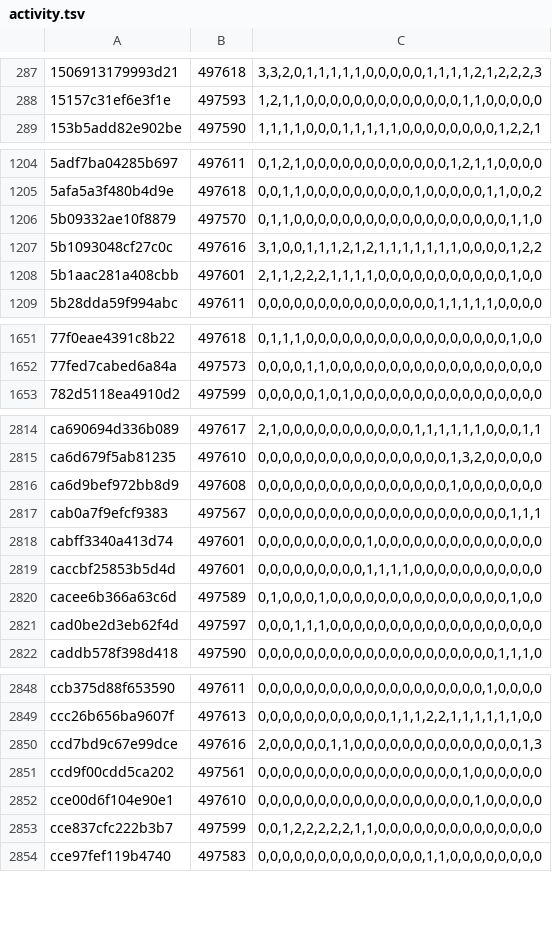
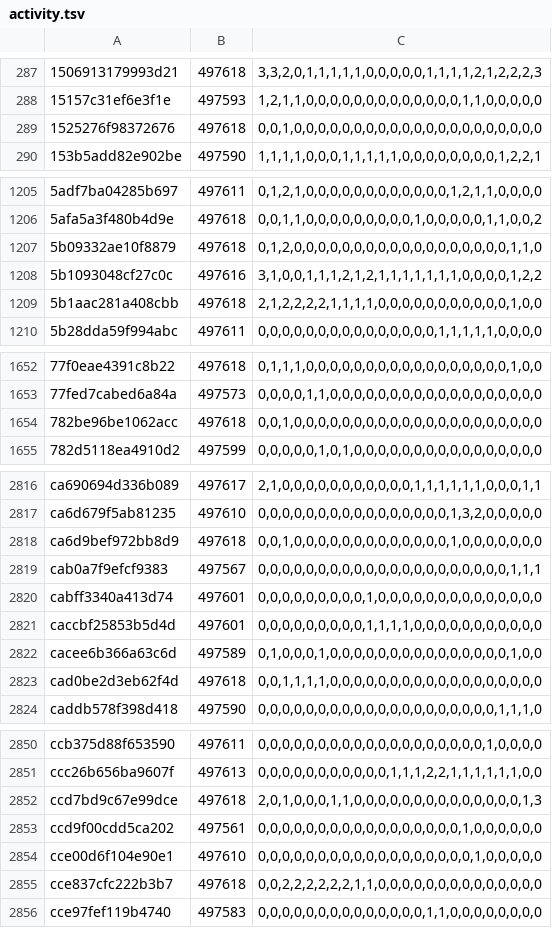
Before and after one commit to natanforestree/finals-radar, a TSV file: state/activity.tsv, drawn as a sheet; only a part is shown, gaps mark what is left out; the diff covers the shown part only.

```diff
--- a/state/activity.tsv
+++ b/state/activity.tsv
@@ -288,2 +288,3 @@
 15157c31ef6e3f1e	497593	1,2,1,1,0,0,0,0,0,0,0,0,0,0,0,0,0,1,1,0,0,0,0,0
+1525276f98372676	497618	0,0,1,0,0,0,0,0,0,0,0,0,0,0,0,0,0,0,0,0,0,0,0,0
 153b5add82e902be	497590	1,1,1,1,0,0,0,1,1,1,1,1,0,0,0,0,0,0,0,0,1,2,2,1
@@ -1205,5 +1206,5 @@
 5afa5a3f480b4d9e	497618	0,0,1,1,0,0,0,0,0,0,0,0,0,1,0,0,0,0,0,1,1,0,0,2
-5b09332ae10f8879	497570	0,1,1,0,0,0,0,0,0,0,0,0,0,0,0,0,0,0,0,0,0,1,1,0
+5b09332ae10f8879	497618	0,1,2,0,0,0,0,0,0,0,0,0,0,0,0,0,0,0,0,0,0,1,1,0
 5b1093048cf27c0c	497616	3,1,0,0,1,1,1,2,1,2,1,1,1,1,1,1,1,0,0,0,0,1,2,2
-5b1aac281a408cbb	497601	2,1,1,2,2,2,1,1,1,1,0,0,0,0,0,0,0,0,0,0,0,1,0,0
+5b1aac281a408cbb	497618	2,1,2,2,2,2,1,1,1,1,0,0,0,0,0,0,0,0,0,0,0,1,0,0
 5b28dda59f994abc	497611	0,0,0,0,0,0,0,0,0,0,0,0,0,0,0,1,1,1,1,1,0,0,0,0
@@ -1652,2 +1653,3 @@
 77fed7cabed6a84a	497573	0,0,0,0,1,1,0,0,0,0,0,0,0,0,0,0,0,0,0,0,0,0,0,0
+782be96be1062acc	497618	0,0,1,0,0,0,0,0,0,0,0,0,0,0,0,0,0,0,0,0,0,0,0,0
 782d5118ea4910d2	497599	0,0,0,0,0,1,0,1,0,0,0,0,0,0,0,0,0,0,0,0,0,0,0,0
@@ -2815,3 +2817,3 @@ ca690694d336b089	497617	2,1,0,0,0,0,0,0,0,0,0,0,0,1,1,1,1,1,1,0,0,0,1,1
 ca6d679f5ab81235	497610	0,0,0,0,0,0,0,0,0,0,0,0,0,0,0,0,1,3,2,0,0,0,0,0
-ca6d9bef972bb8d9	497608	0,0,0,0,0,0,0,0,0,0,0,0,0,0,0,0,1,0,0,0,0,0,0,0
+ca6d9bef972bb8d9	497618	0,0,1,0,0,0,0,0,0,0,0,0,0,0,0,0,1,0,0,0,0,0,0,0
 cab0a7f9efcf9383	497567	0,0,0,0,0,0,0,0,0,0,0,0,0,0,0,0,0,0,0,0,0,1,1,1
@@ -2820,3 +2822,3 @@ caccbf25853b5d4d	497601	0,0,0,0,0,0,0,0,0,1,1,1,1,0,0,0,0,0,0,0,0,0,0,0
 cacee6b366a63c6d	497589	0,1,0,0,0,1,0,0,0,0,0,0,0,0,0,0,0,0,0,0,0,1,0,0
-cad0be2d3eb62f4d	497597	0,0,0,1,1,1,0,0,0,0,0,0,0,0,0,0,0,0,0,0,0,0,0,0
+cad0be2d3eb62f4d	497618	0,0,1,1,1,1,0,0,0,0,0,0,0,0,0,0,0,0,0,0,0,0,0,0
 caddb578f398d418	497590	0,0,0,0,0,0,0,0,0,0,0,0,0,0,0,0,0,0,0,0,1,1,1,0
@@ -2849,6 +2851,6 @@ ccb375d88f653590	497611	0,0,0,0,0,0,0,0,0,0,0,0,0,0,0,0,0,0,0,1,0,0,0,0
 ccc26b656ba9607f	497613	0,0,0,0,0,0,0,0,0,0,0,1,1,1,2,2,1,1,1,1,1,1,0,0
-ccd7bd9c67e99dce	497616	2,0,0,0,0,0,1,1,0,0,0,0,0,0,0,0,0,0,0,0,0,0,1,3
+ccd7bd9c67e99dce	497618	2,0,1,0,0,0,1,1,0,0,0,0,0,0,0,0,0,0,0,0,0,0,1,3
 ccd9f00cdd5ca202	497561	0,0,0,0,0,0,0,0,0,0,0,0,0,0,0,0,0,1,0,0,0,0,0,0
 cce00d6f104e90e1	497610	0,0,0,0,0,0,0,0,0,0,0,0,0,0,0,0,0,0,1,0,0,0,0,0
-cce837cfc222b3b7	497599	0,0,1,2,2,2,2,2,1,1,0,0,0,0,0,0,0,0,0,0,0,0,0,0
+cce837cfc222b3b7	497618	0,0,2,2,2,2,2,2,1,1,0,0,0,0,0,0,0,0,0,0,0,0,0,0
 cce97fef119b4740	497583	0,0,0,0,0,0,0,0,0,0,0,0,0,0,1,1,0,0,0,0,0,0,0,0
```
Also changed, not shown: 3 added rows and 76 edited cells elsewhere in this file, state/scores.tsv, 4 other files.
